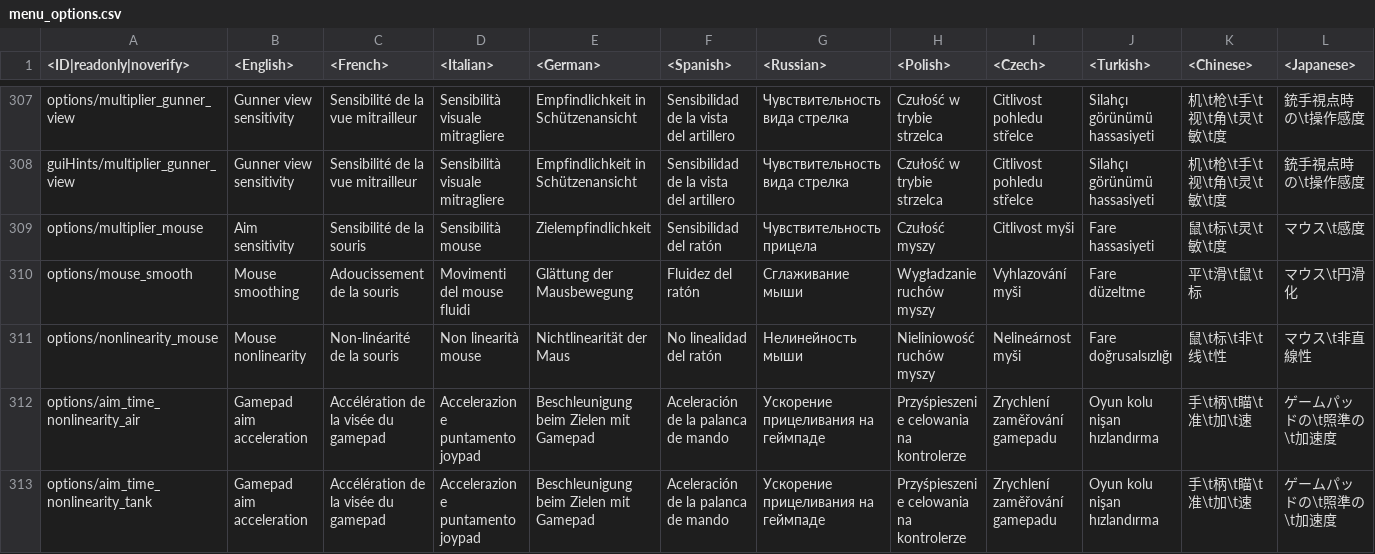
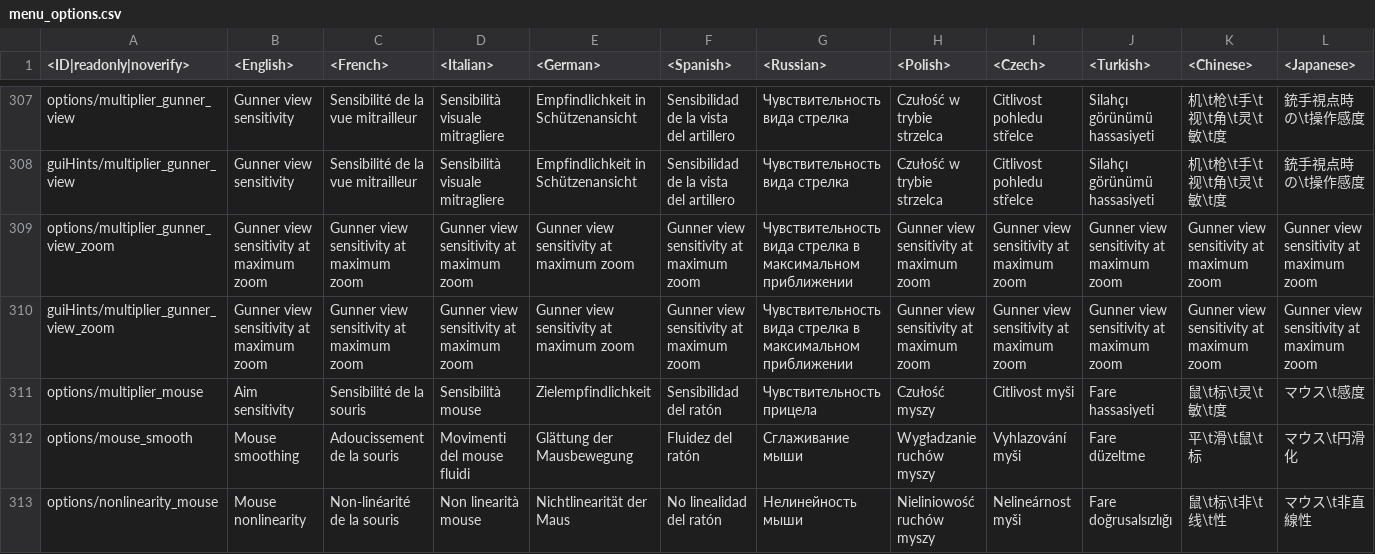
Before and after one commit to VitaliiAndreev/WarThunder_JsonFileChanges, a CSV file: Files/lang.vromfs.bin_u/lang/menu_options.csv, drawn as a sheet; only a part is shown, gaps mark what is left out; the shorter side is filled out with more unchanged rows; rows hold the shown columns only; the diff names each change by its address in the sheet, - before the commit and + after, or states it on an @@ line.

```diff
--- a/Files/lang.vromfs.bin_u/lang/menu_options.csv
+++ b/Files/lang.vromfs.bin_u/lang/menu_options.csv
+row 309: options/multiplier_gunner_view_zoom | Gunner view sensitivity at maximum zoom | Gunner view sensitivity at maximum zoom | Gunner view sensitivity at maximum zoom | Gunner view sensitivity at maximum zoom | Gunner view sensitivity at maximum zoom | Чувствительность вида стрелка в максимальном приближении | Gunner view sensitivity at maximum zoom | Gunner view sensitivity at maximum zoom | Gunner view sensitivity at maximum zoom | Gunner view sensitivity at maximum zoom | Gunner view sensitivity at maximum zoom
+row 310: guiHints/multiplier_gunner_view_zoom | Gunner view sensitivity at maximum zoom | Gunner view sensitivity at maximum zoom | Gunner view sensitivity at maximum zoom | Gunner view sensitivity at maximum zoom | Gunner view sensitivity at maximum zoom | Чувствительность вида стрелка в максимальном приближении | Gunner view sensitivity at maximum zoom | Gunner view sensitivity at maximum zoom | Gunner view sensitivity at maximum zoom | Gunner view sensitivity at maximum zoom | Gunner view sensitivity at maximum zoom
```
Also changed, not shown: Files/lang.vromfs.bin_u/lang/missions_single.csv, Files/lang.vromfs.bin_u/lang/unlocks_achievements.csv, 39 other files.
